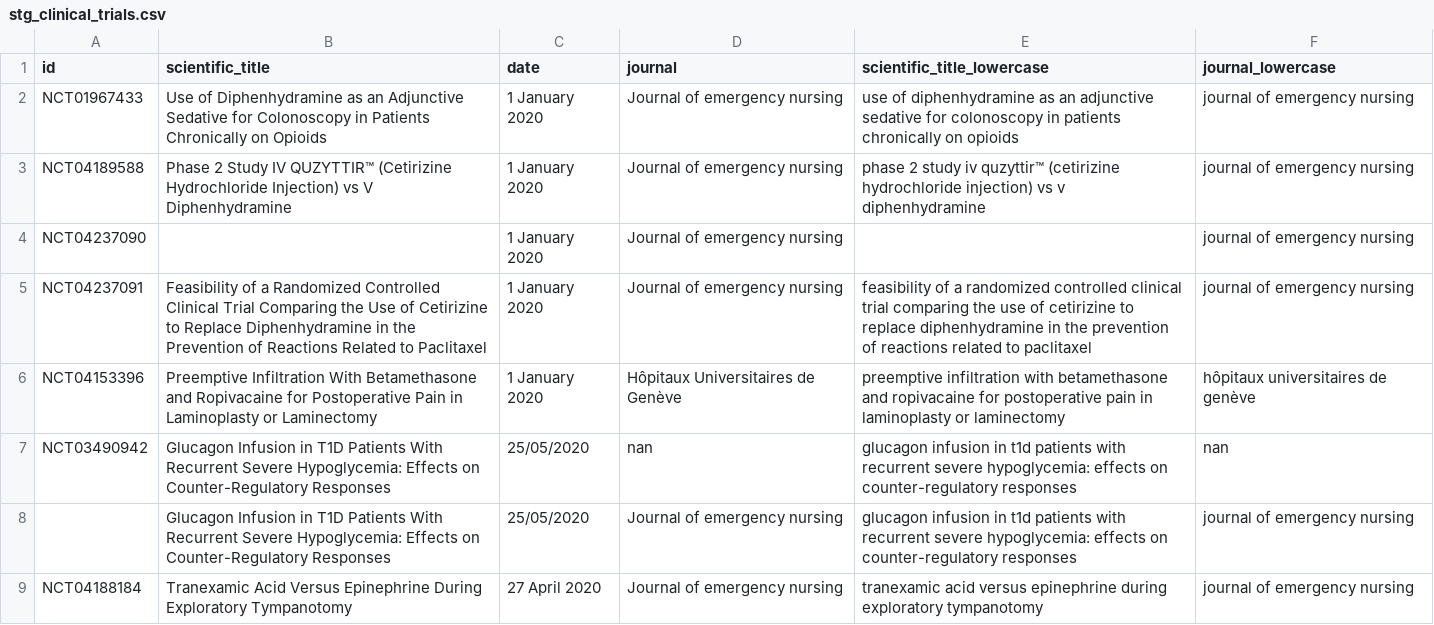
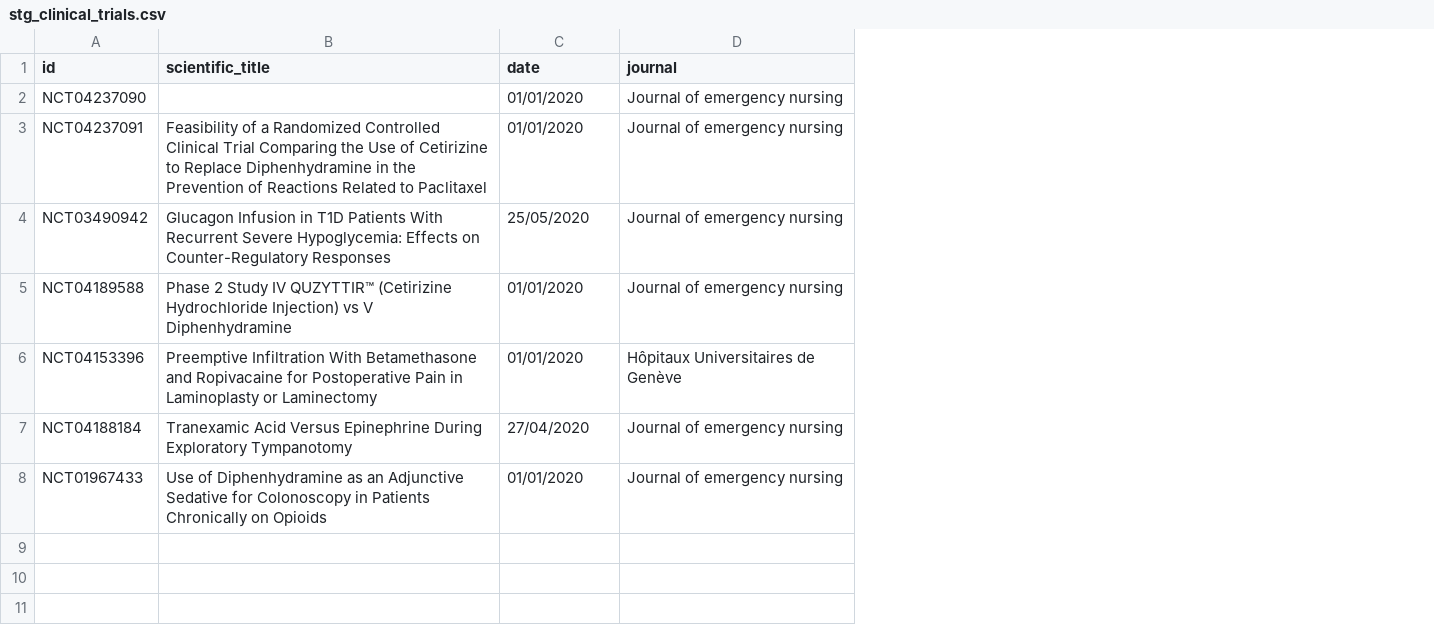
Before and after one commit to Threynaud/test-servier, a CSV file: data/stg/stg_clinical_trials.csv, drawn as a sheet; removed rows and columns are numbered as before the commit, all else as after; the diff names each change by its address in the sheet, - before the commit and + after, or states it on an @@ line.

```diff
--- a/data/stg/stg_clinical_trials.csv
+++ b/data/stg/stg_clinical_trials.csv
-column E (scientific_title_lowercase), rows 5-6: feasibility of a randomized controlled clinical trial comparing the use of cetirizine to replace diphenhydramine in the prevention of reactions related to paclitaxel | preemptive infiltration with betamethasone and ropivacaine for postoperative pain in laminoplasty or laminectomy; row 9: tranexamic acid versus epinephrine during exploratory tympanotomy
-column F (journal_lowercase), rows 4-6: journal of emergency nursing | journal of emergency nursing | hôpitaux universitaires de genève; row 9: journal of emergency nursing
-row 2: NCT01967433 | Use of Diphenhydramine as an Adjunctive Sedative for Colonoscopy in Patients Chronically on Opioids | 1 January 2020 | Journal of emergency nursing | use of diphenhydramine as an adjunctive sedative for colonoscopy in patients chronically on opioids | journal of emergency nursing
-row 3: NCT04189588 | Phase 2 Study IV QUZYTTIR™ (Cetirizine Hydrochloride Injection) vs V Diphenhydramine | 1 January 2020 | Journal of emergency nursing | phase 2 study iv quzyttir™ (cetirizine hydrochloride injection) vs v diphenhydramine | journal of emergency nursing
-C2:C3 (date): 1 January 2020
+C2:C3 (date): 01/01/2020
+row 4: NCT03490942 | Glucagon Infusion in T1D Patients With Recurrent Severe Hypoglycemia: Effects on Counter-Regulatory Responses | 25/05/2020 | Journal of emergency nursing
+row 5: NCT04189588 | Phase 2 Study IV QUZYTTIR™ (Cetirizine Hydrochloride Injection) vs V Diphenhydramine | 01/01/2020 | Journal of emergency nursing
-C6 (date): 1 January 2020
+C6 (date): 01/01/2020
-row 7: NCT03490942 | Glucagon Infusion in T1D Patients With Recurrent Severe Hypoglycemia: Effects on Counter-Regulatory Responses | 25/05/2020 | nan | glucagon infusion in t1d patients with recurrent severe hypoglycemia: effects on counter-regulatory responses | nan
-row 8:  | Glucagon Infusion in T1D Patients With Recurrent Severe Hypoglycemia: Effects on Counter-Regulatory Responses | 25/05/2020 | Journal of emergency nursing | glucagon infusion in t1d patients with recurrent severe hypoglycemia: effects on counter-regulatory responses | journal of emergency nursing
-C7 (date): 27 April 2020
+C7 (date): 27/04/2020
+row 8: NCT01967433 | Use of Diphenhydramine as an Adjunctive Sedative for Colonoscopy in Patients Chronically on Opioids | 01/01/2020 | Journal of emergency nursing
```
Also changed, not shown: data/stg/base_pubmed_csv.csv, data/stg/base_pubmed_json.csv, 9 other files.
